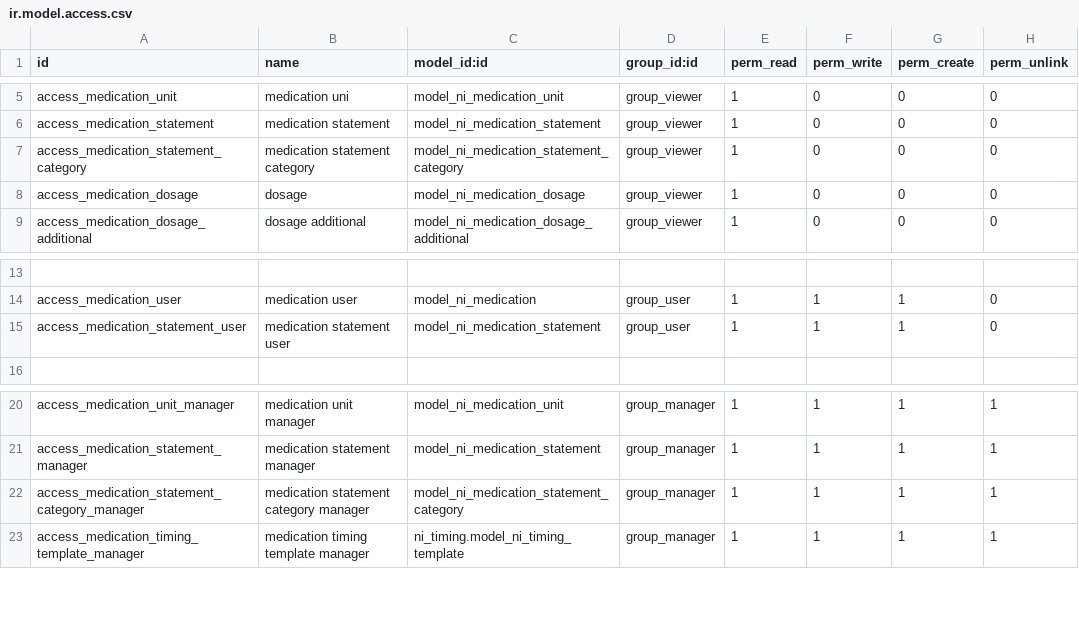
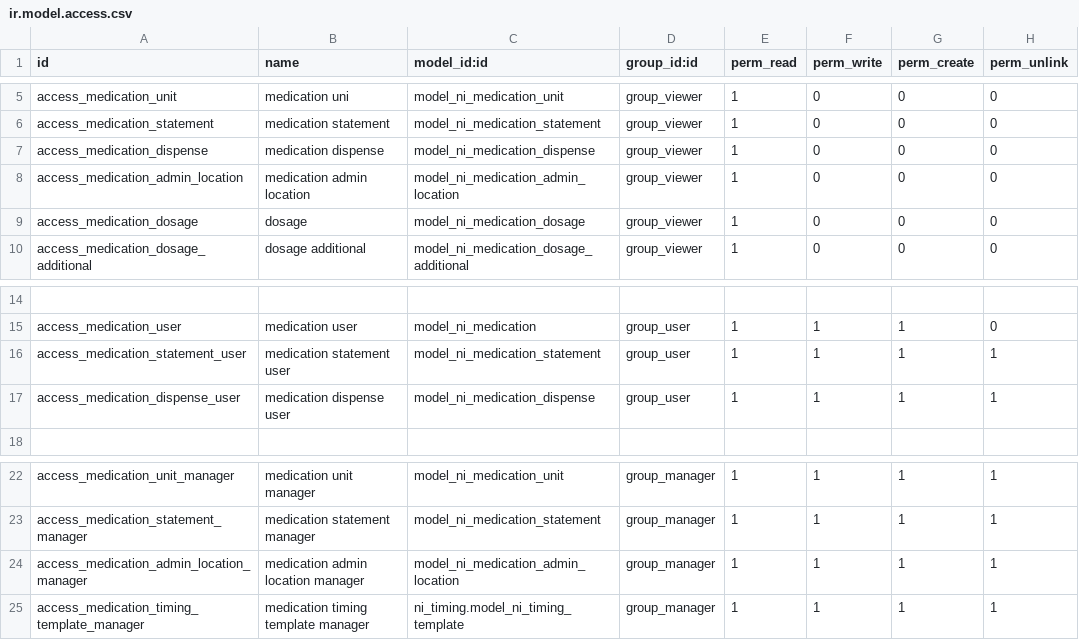
Before and after one commit to nirun-life/nirun, a CSV file: ni_medication/security/ir.model.access.csv, drawn as a sheet; only a part is shown, gaps mark what is left out; addresses are those after the commit; the diff names each change by its address in the sheet, - before the commit and + after, or states it on an @@ line.

Commit message:
[IMP] ni_medication: introduce medication.dispense

```diff
--- a/ni_medication/security/ir.model.access.csv
+++ b/ni_medication/security/ir.model.access.csv
+row 7: access_medication_dispense | medication dispense | model_ni_medication_dispense | group_viewer | 1 | 0 | 0 | 0
-A8 (id): access_medication_statement_category
+A8 (id): access_medication_admin_location
-B8 (name): medication statement category
+B8 (name): medication admin location
-C8 (model_id:id): model_ni_medication_statement_category
+C8 (model_id:id): model_ni_medication_admin_location
-H16 (perm_unlink): 0
+H16 (perm_unlink): 1
+row 17: access_medication_dispense_user | medication dispense user | model_ni_medication_dispense | group_user | 1 | 1 | 1 | 1
-A24 (id): access_medication_statement_category_manager
+A24 (id): access_medication_admin_location_manager
-B24 (name): medication statement category manager
+B24 (name): medication admin location manager
-C24 (model_id:id): model_ni_medication_statement_category
+C24 (model_id:id): model_ni_medication_admin_location
```
Also changed, not shown: 32 other files.
